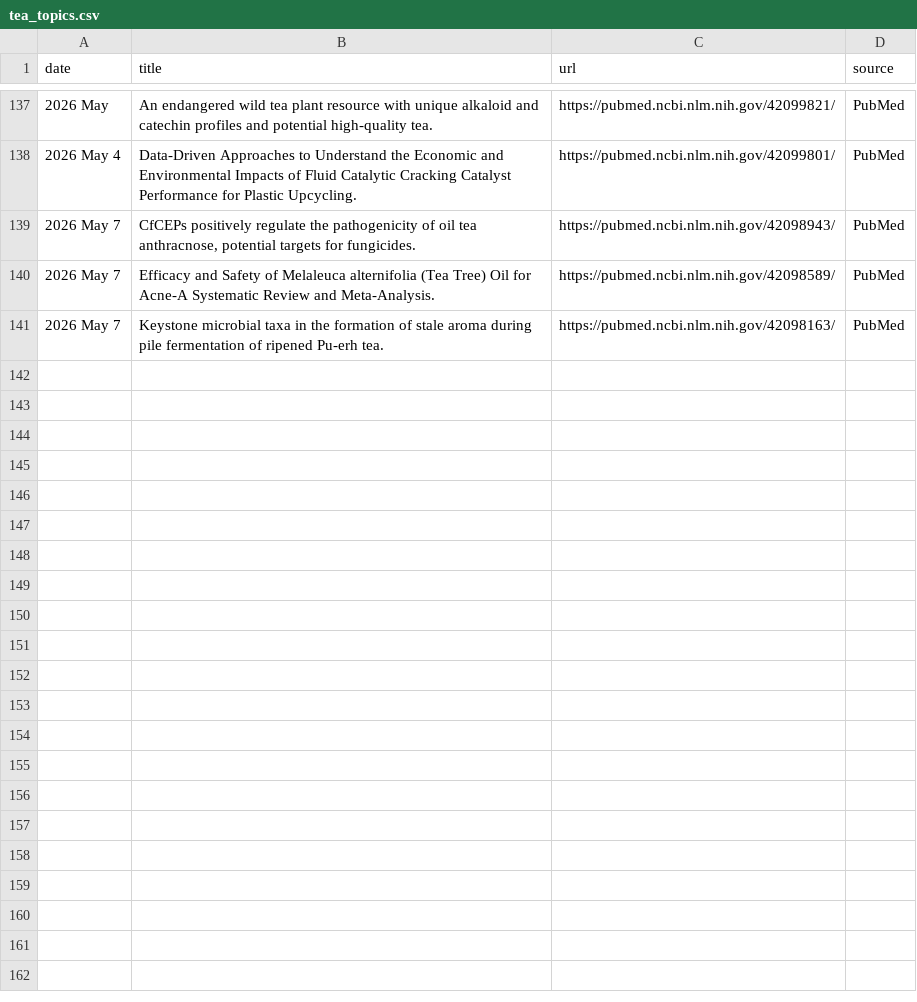
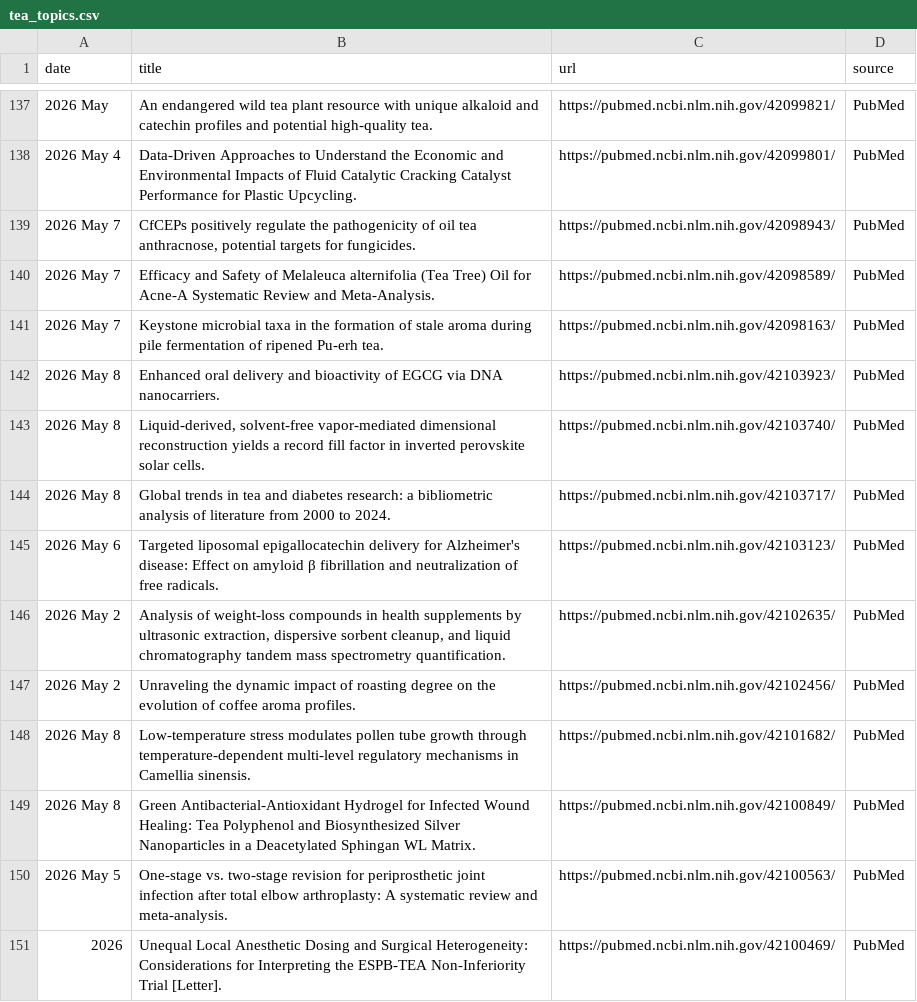
Before and after one commit to Coma4130/tea-scraper, a CSV file: tea_topics.csv, drawn as a sheet; only a part is shown, gaps mark what is left out.

```diff
--- a/tea_topics.csv
+++ b/tea_topics.csv
@@ -141 +141,11 @@
 2026 May 7,Keystone microbial taxa in the formation of stale aroma during pile fermentation of ripened Pu-erh tea.,https://pubmed.ncbi.nlm.nih.gov/42098163/,PubMed
+2026 May 8,Enhanced oral delivery and bioactivity of EGCG via DNA nanocarriers.,https://pubmed.ncbi.nlm.nih.gov/42103923/,PubMed
+2026 May 8,"Liquid-derived, solvent-free vapor-mediated dimensional reconstruction yields a record fill factor in inverted perovskite solar cells.",https://pubmed.ncbi.nlm.nih.gov/42103740/,PubMed
+2026 May 8,Global trends in tea and diabetes research: a bibliometric analysis of literature from 2000 to 2024.,https://pubmed.ncbi.nlm.nih.gov/42103717/,PubMed
+2026 May 6,Targeted liposomal epigallocatechin delivery for Alzheimer's disease: Effect on amyloid β fibrillation and neutralization of free radicals.,https://pubmed.ncbi.nlm.nih.gov/42103123/,PubMed
+2026 May 2,"Analysis of weight-loss compounds in health supplements by ultrasonic extraction, dispersive sorbent cleanup, and liquid chromatography tandem mass spectrometry quantification.",https://pubmed.ncbi.nlm.nih.gov/42102635/,PubMed
+2026 May 2,Unraveling the dynamic impact of roasting degree on the evolution of coffee aroma profiles.,https://pubmed.ncbi.nlm.nih.gov/42102456/,PubMed
+2026 May 8,Low-temperature stress modulates pollen tube growth through temperature-dependent multi-level regulatory mechanisms in Camellia sinensis.,https://pubmed.ncbi.nlm.nih.gov/42101682/,PubMed
+2026 May 8,Green Antibacterial-Antioxidant Hydrogel for Infected Wound Healing: Tea Polyphenol and Biosynthesized Silver Nanoparticles in a Deacetylated Sphingan WL Matrix.,https://pubmed.ncbi.nlm.nih.gov/42100849/,PubMed
+2026 May 5,One-stage vs. two-stage revision for periprosthetic joint infection after total elbow arthroplasty: A systematic review and meta-analysis.,https://pubmed.ncbi.nlm.nih.gov/42100563/,PubMed
+2026,Unequal Local Anesthetic Dosing and Surgical Heterogeneity: Considerations for Interpreting the ESPB-TEA Non-Inferiority Trial [Letter].,https://pubmed.ncbi.nlm.nih.gov/42100469/,PubMed
```
